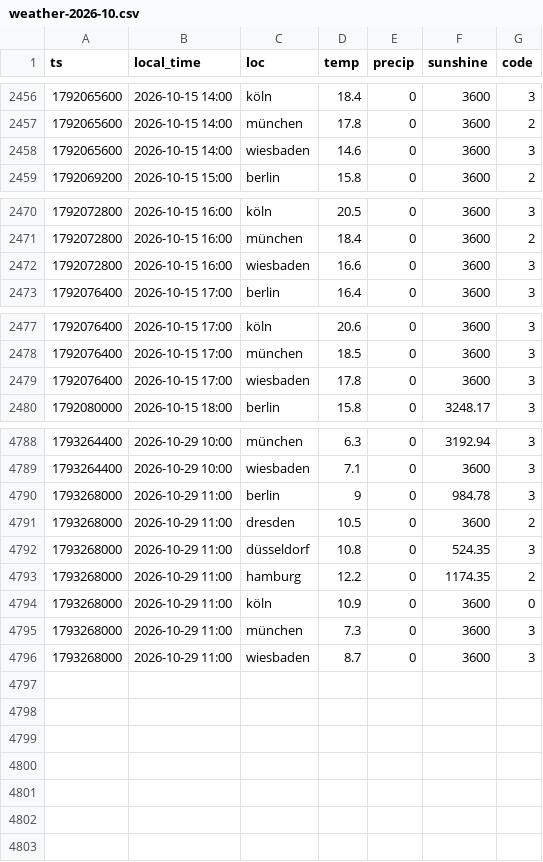
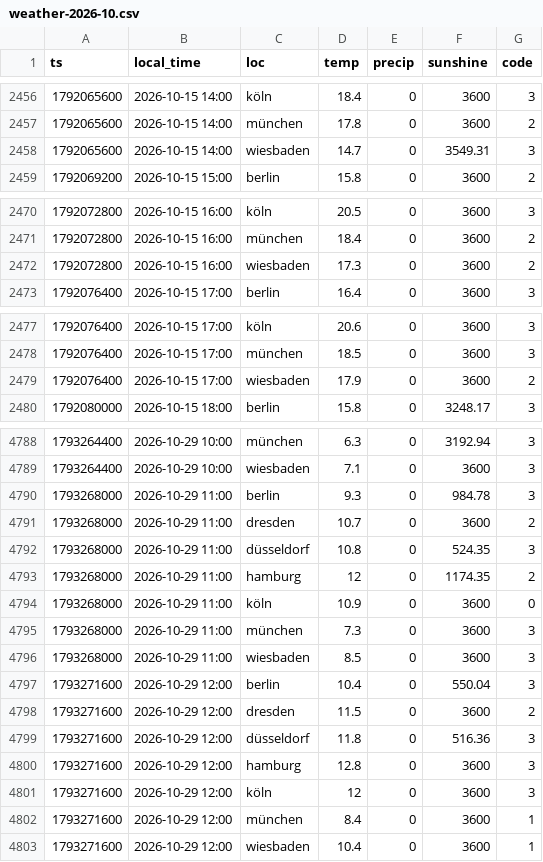
Before and after one commit to evo011/evo-visits, a CSV file: data/weather-2026-10.csv, drawn as a sheet; only a part is shown, gaps mark what is left out; the diff covers the shown part only.

```diff
--- a/data/weather-2026-10.csv
+++ b/data/weather-2026-10.csv
@@ -2457,3 +2457,3 @@ ts,local_time,loc,temp,precip,sunshine,code
 1792065600,2026-10-15 14:00,münchen,17.8,0,3600,2
-1792065600,2026-10-15 14:00,wiesbaden,14.6,0,3600,3
+1792065600,2026-10-15 14:00,wiesbaden,14.7,0,3549.31,3
 1792069200,2026-10-15 15:00,berlin,15.8,0,3600,2
@@ -2471,3 +2471,3 @@ ts,local_time,loc,temp,precip,sunshine,code
 1792072800,2026-10-15 16:00,münchen,18.4,0,3600,2
-1792072800,2026-10-15 16:00,wiesbaden,16.6,0,3600,3
+1792072800,2026-10-15 16:00,wiesbaden,17.3,0,3600,2
 1792076400,2026-10-15 17:00,berlin,16.4,0,3600,3
@@ -2478,3 +2478,3 @@ ts,local_time,loc,temp,precip,sunshine,code
 1792076400,2026-10-15 17:00,münchen,18.5,0,3600,3
-1792076400,2026-10-15 17:00,wiesbaden,17.8,0,3600,3
+1792076400,2026-10-15 17:00,wiesbaden,17.9,0,3600,2
 1792080000,2026-10-15 18:00,berlin,15.8,0,3248.17,3
@@ -4789,8 +4789,15 @@ ts,local_time,loc,temp,precip,sunshine,code
 1793264400,2026-10-29 10:00,wiesbaden,7.1,0,3600,3
-1793268000,2026-10-29 11:00,berlin,9,0,984.78,3
-1793268000,2026-10-29 11:00,dresden,10.5,0,3600,2
+1793268000,2026-10-29 11:00,berlin,9.3,0,984.78,3
+1793268000,2026-10-29 11:00,dresden,10.7,0,3600,2
 1793268000,2026-10-29 11:00,düsseldorf,10.8,0,524.35,3
-1793268000,2026-10-29 11:00,hamburg,12.2,0,1174.35,2
+1793268000,2026-10-29 11:00,hamburg,12,0,1174.35,2
 1793268000,2026-10-29 11:00,köln,10.9,0,3600,0
 1793268000,2026-10-29 11:00,münchen,7.3,0,3600,3
-1793268000,2026-10-29 11:00,wiesbaden,8.7,0,3600,3
+1793268000,2026-10-29 11:00,wiesbaden,8.5,0,3600,3
+1793271600,2026-10-29 12:00,berlin,10.4,0,550.04,3
+1793271600,2026-10-29 12:00,dresden,11.5,0,3600,2
+1793271600,2026-10-29 12:00,düsseldorf,11.8,0,516.36,3
+1793271600,2026-10-29 12:00,hamburg,12.8,0,3600,3
+1793271600,2026-10-29 12:00,köln,12,0,3600,3
+1793271600,2026-10-29 12:00,münchen,8.4,0,3600,1
+1793271600,2026-10-29 12:00,wiesbaden,10.4,0,3600,1
```
Also changed, not shown: 122 edited cells elsewhere in this file, data/visits-2026-10.csv, data/weather-2026-08.csv.
